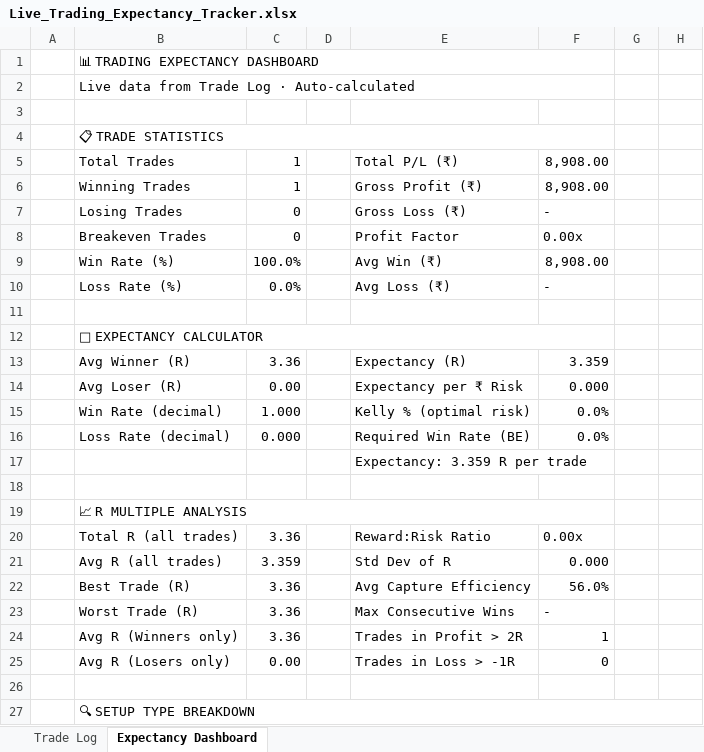
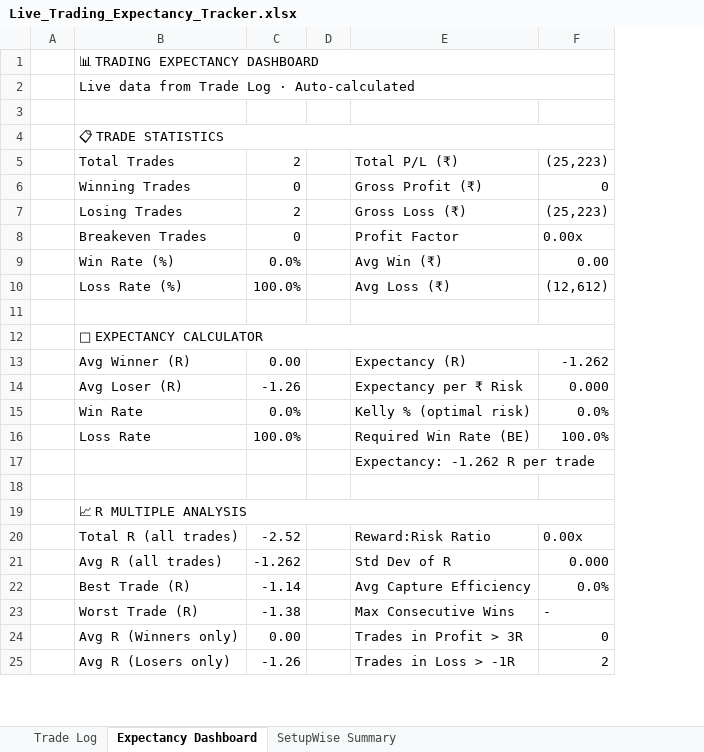
Before and after one commit to ishaqv/Tortoise-Trading-Lab, an Excel workbook: live-trading/Live_Trading_Expectancy_Tracker.xlsx, sheet Expectancy Dashboard, drawn as a sheet; only a part is shown; values as stored, in another font and other column widths than the file's, no cell formats; charts and pictures and conditional formats not drawn; removed rows and columns are numbered as before the commit, all else as after; the diff covers the shown part only; the diff names each change by its address in the sheet, - before the commit and + after, or states it on an @@ line.

```diff
--- a/live-trading/Live_Trading_Expectancy_Tracker.xlsx (sheet Expectancy Dashboard)
+++ b/live-trading/Live_Trading_Expectancy_Tracker.xlsx (sheet Expectancy Dashboard)
+sheet tab: SetupWise Summary
-column D, empty
+column D, empty
-column G, empty
-column H, empty
-C5: 1
+C5: 2
-F5: 8,908.00
+F5: (25,223)
-C6: 1
+C6: 0
-F6: 8,908.00
+F6: 0
-C7: 0
+C7: 2
-F7: -
+F7: (25,223)
-C9: 100.0%
+C9: 0.0%
-F9: 8,908.00
+F9: 0.00
-C10: 0.0%
+C10: 100.0%
-F10: -
+F10: (12,612)
-C13: 3.36
+C13: 0.00
-F13: 3.359
+F13: -1.262
-C14: 0.00
+C14: -1.26
-B15: Win Rate (decimal)
+B15: Win Rate
-C15: 1.000
+C15: 0.0%
-row 16:  | Loss Rate (decimal) | 0.000 |  | Required Win Rate (BE) | 0.0%
+row 16:  | Loss Rate | 100.0% |  | Required Win Rate (BE) | 100.0%
-E17: Expectancy: 3.359 R per trade
+E17: Expectancy: -1.262 R per trade
-C20: 3.36
+C20: -2.52
-C21: 3.359
+C21: -1.262
-C22: 3.36
+C22: -1.14
-F22: 56.0%
+F22: 0.0%
-C23: 3.36
+C23: -1.38
-row 24:  | Avg R (Winners only) | 3.36 |  | Trades in Profit > 2R | 1
-B24: Avg R (Losers only)
+B24: Avg R (Winners only)
-E24: Trades in Loss > -1R
+E24: Trades in Profit > 3R
-row 25: (empty)
+row 25:  | Avg R (Losers only) | -1.26 |  | Trades in Loss > -1R | 2
-row 27:  | 🔍 SETUP TYPE BREAKDOWN
```
Also changed, not shown: 8 removed rows and 4 edited cells elsewhere in this sheet, sheet Trade Log, cell formats, formulas that keep their value, charts or pictures, 1 other file.
